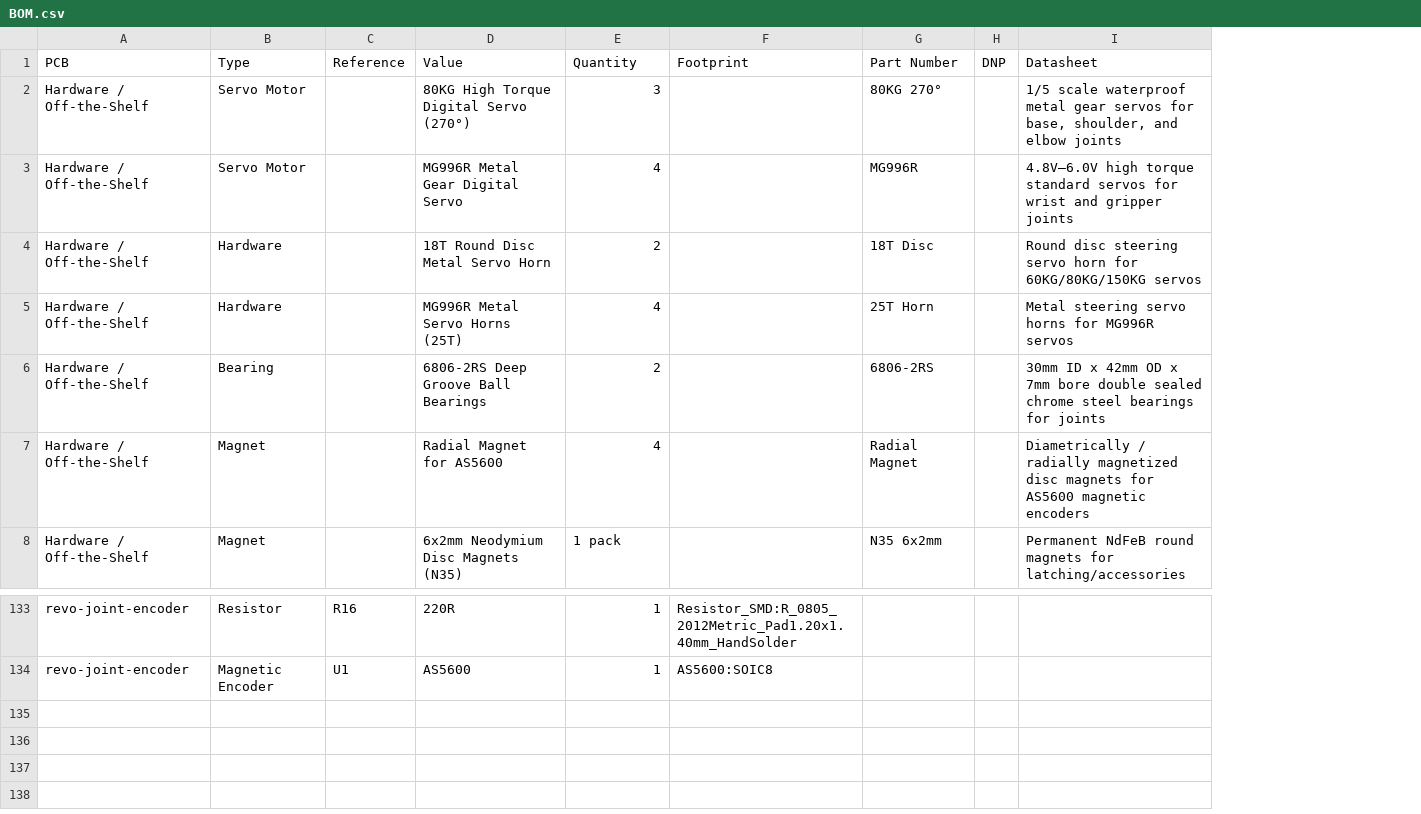
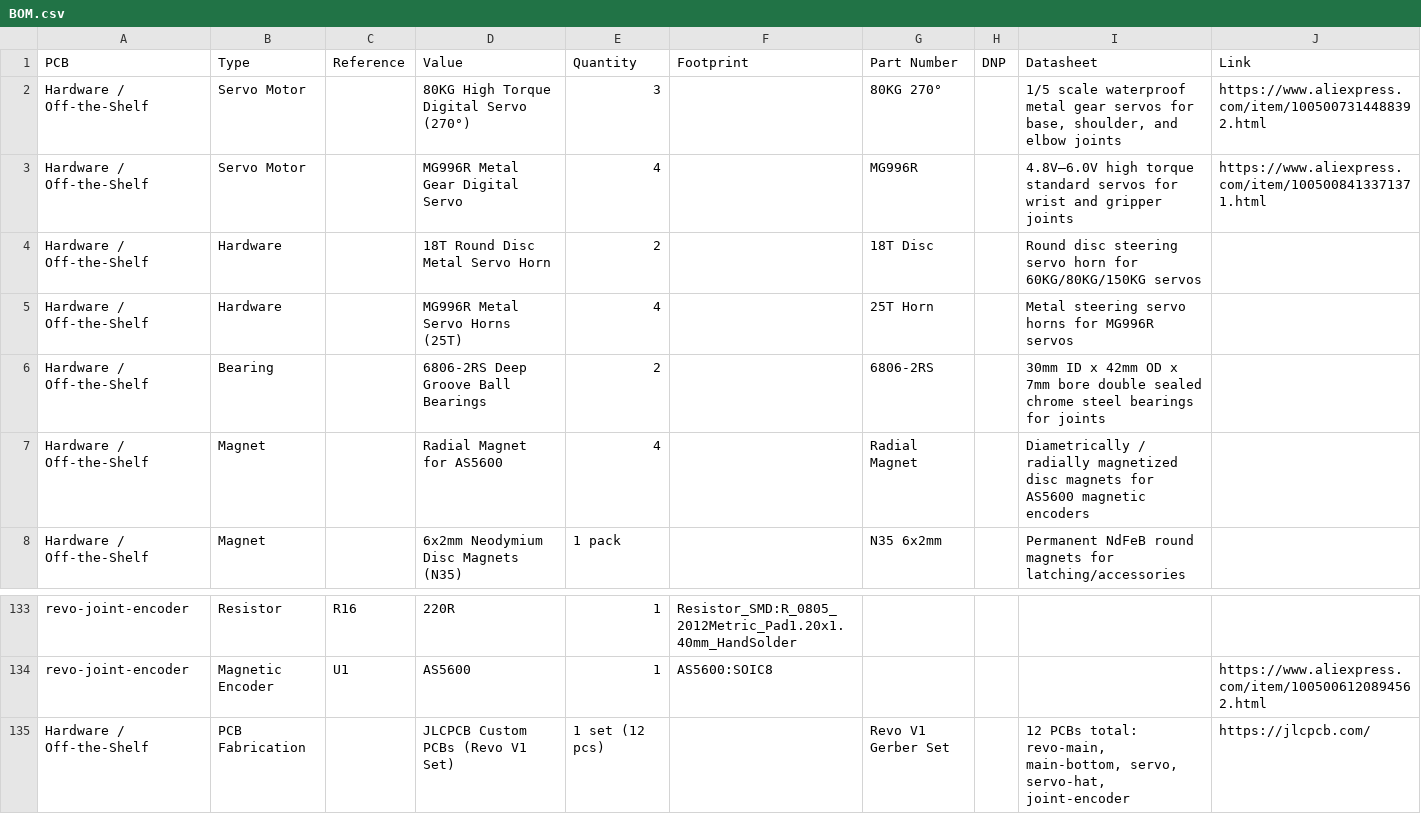
Before and after one commit to ratmuds/revo, a CSV file: BOM.csv, drawn as a sheet; only a part is shown, gaps mark what is left out; the diff names each change by its address in the sheet, - before the commit and + after, or states it on an @@ line.

```diff
--- a/BOM.csv
+++ b/BOM.csv
+column J (Link), rows 2-3: https://www.aliexpress.com/item/1005007314488392.html | https://www.aliexpress.com/item/1005008413371371.html; row 134: https://www.aliexpress.com/item/1005006120894562.html
+row 135: Hardware / Off-the-Shelf | PCB Fabrication |  | JLCPCB Custom PCBs (Revo V1 Set) | 1 set (12 pcs) |  | Revo V1 Gerber Set |  | 12 PCBs total: revo-main, main-bottom, servo, servo-hat, joint-encoder | https://jlcpcb.com/
```
Also changed, not shown: 8 other files.
